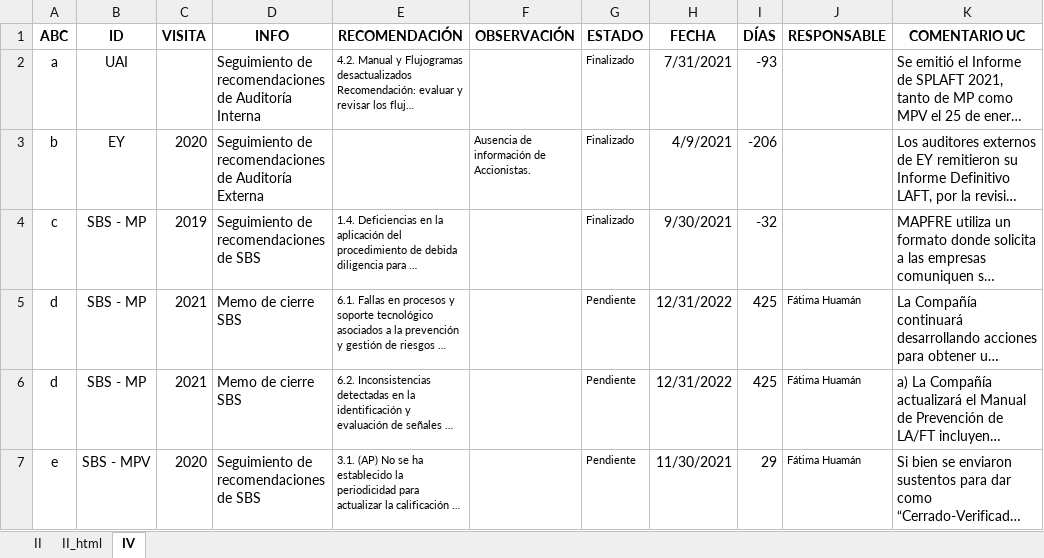
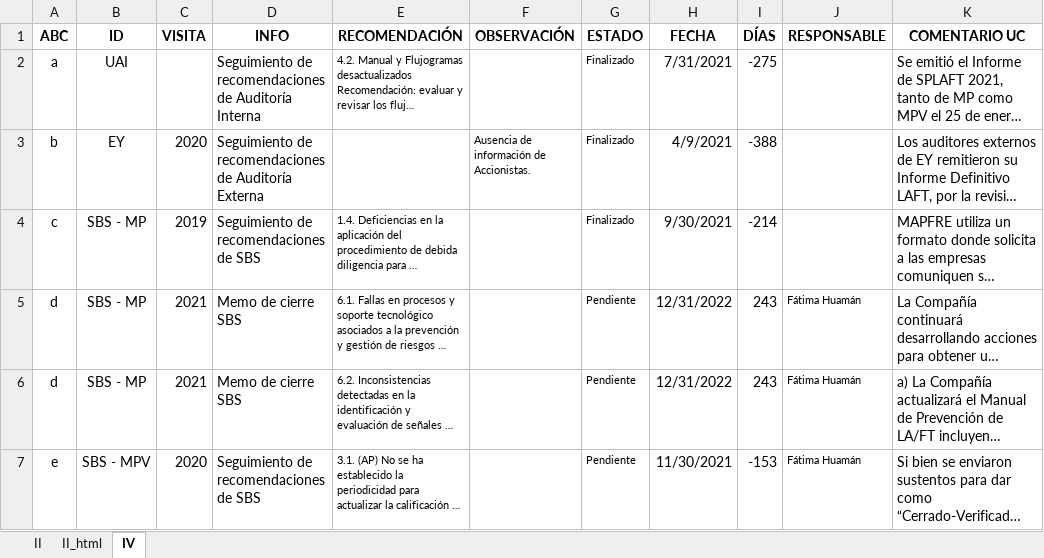
Before and after one commit to acastillom24/vba, an Excel workbook: .xlsm/sendMail.xlsm, sheet IV, drawn as a sheet; long unchanged cells end in …; values as stored, in another font and other column widths than the file's, no borders; the diff names each change by its address in the sheet, - before the commit and + after, or states it on an @@ line.

```diff
--- a/.xlsm/sendMail.xlsm (sheet IV)
+++ b/.xlsm/sendMail.xlsm (sheet IV)
-I2 (DÍAS): -93
+I2 (DÍAS): -275
-I3 (DÍAS): -206
+I3 (DÍAS): -388
-I4 (DÍAS): -32
+I4 (DÍAS): -214
-I5:I6 (DÍAS): 425
+I5:I6 (DÍAS): 243
-I7 (DÍAS): 29
+I7 (DÍAS): -153
```
Also changed, not shown: 3 other files.
